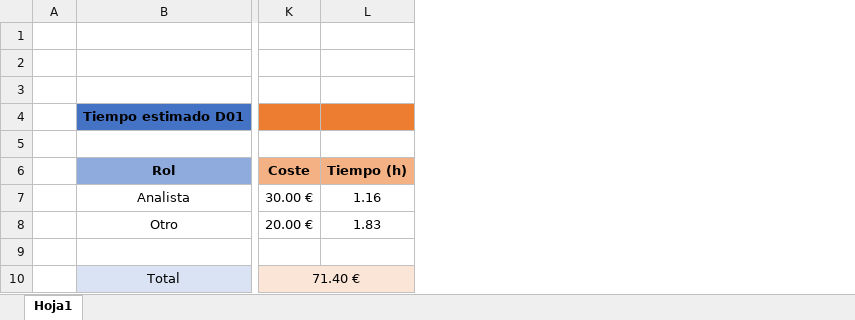
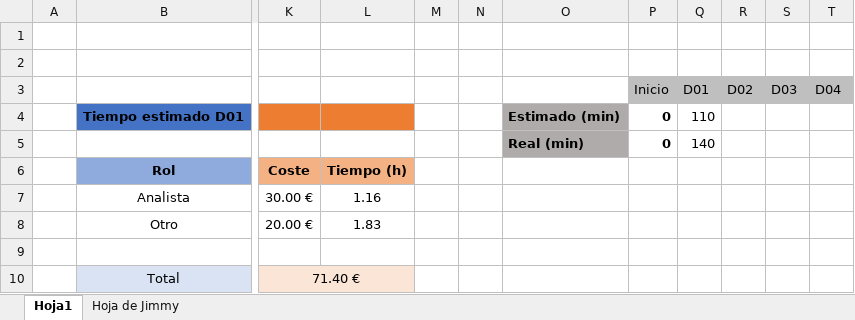
Before and after one commit to DP2-2024-C1-029/Acme-Software-Factory, an Excel workbook: reports/Group/tmp estimado vs tmp real.xlsx, sheet Hoja1, drawn as a sheet; only a part is shown, gaps mark what is left out; values as stored, in another font and other column widths than the file's, no borders; charts and pictures not drawn; rows hold the shown columns only; the diff names each change by its address in the sheet, - before the commit and + after, or states it on an @@ line.

```diff
--- a/reports/Group/tmp estimado vs tmp real.xlsx (sheet Hoja1)
+++ b/reports/Group/tmp estimado vs tmp real.xlsx (sheet Hoja1)
+sheet tab: Hoja de Jimmy
+column M, empty
+column N, empty
+column O, rows 4-5: Estimado (min) | Real (min)
+column P (Inicio), rows 4-5: 0 | 0
+column Q (D01), rows 4-5: 110 | 140
+column R (D02), empty
+column S (D03), empty
+column T (D04), empty
-row 3: (empty)
+row 3:  |  |  |  |  |  |  | Inicio | D01 | D02 | D03 | D04
-row 5: (empty)
+row 5:  |  |  |  |  |  | Real (min) | 0 | 140
```
Also changed, not shown: charts or pictures, 2 other files.
